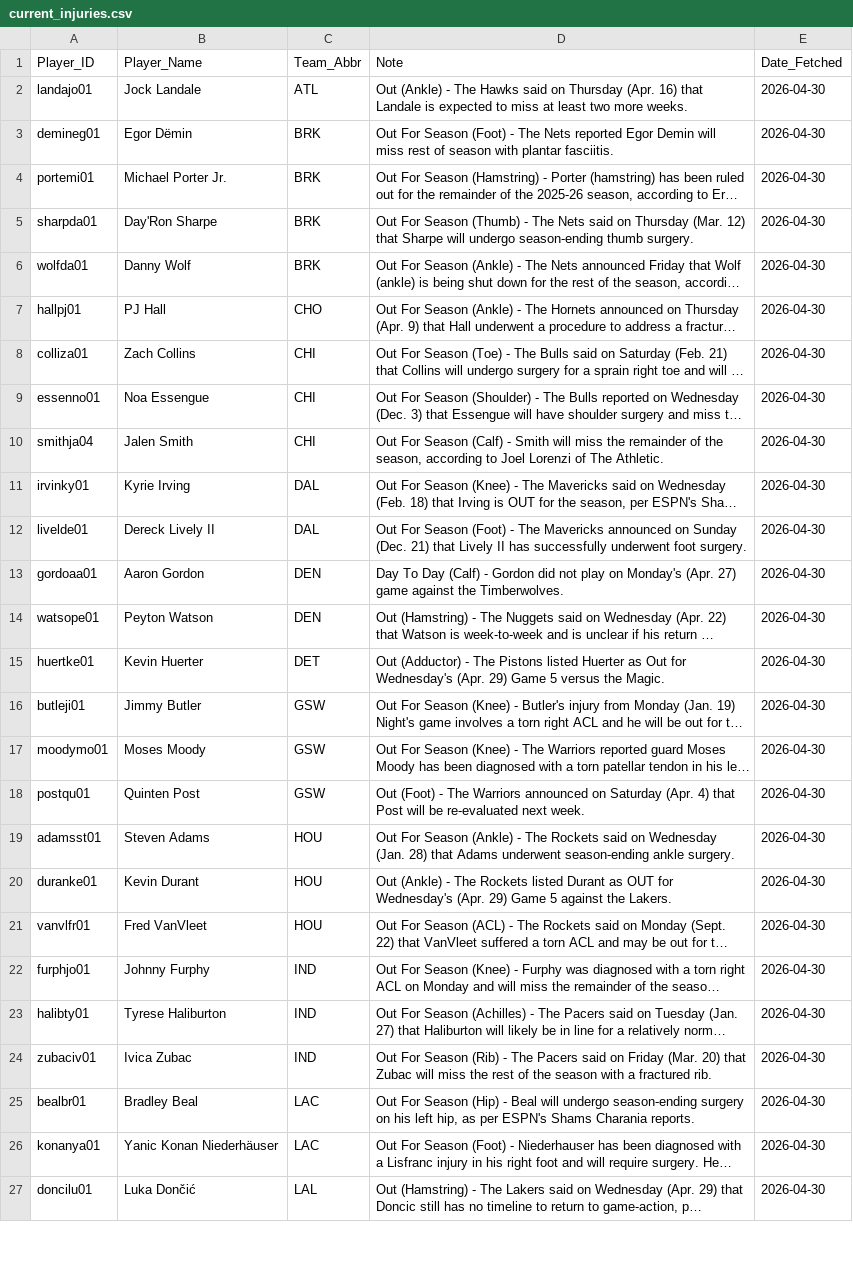
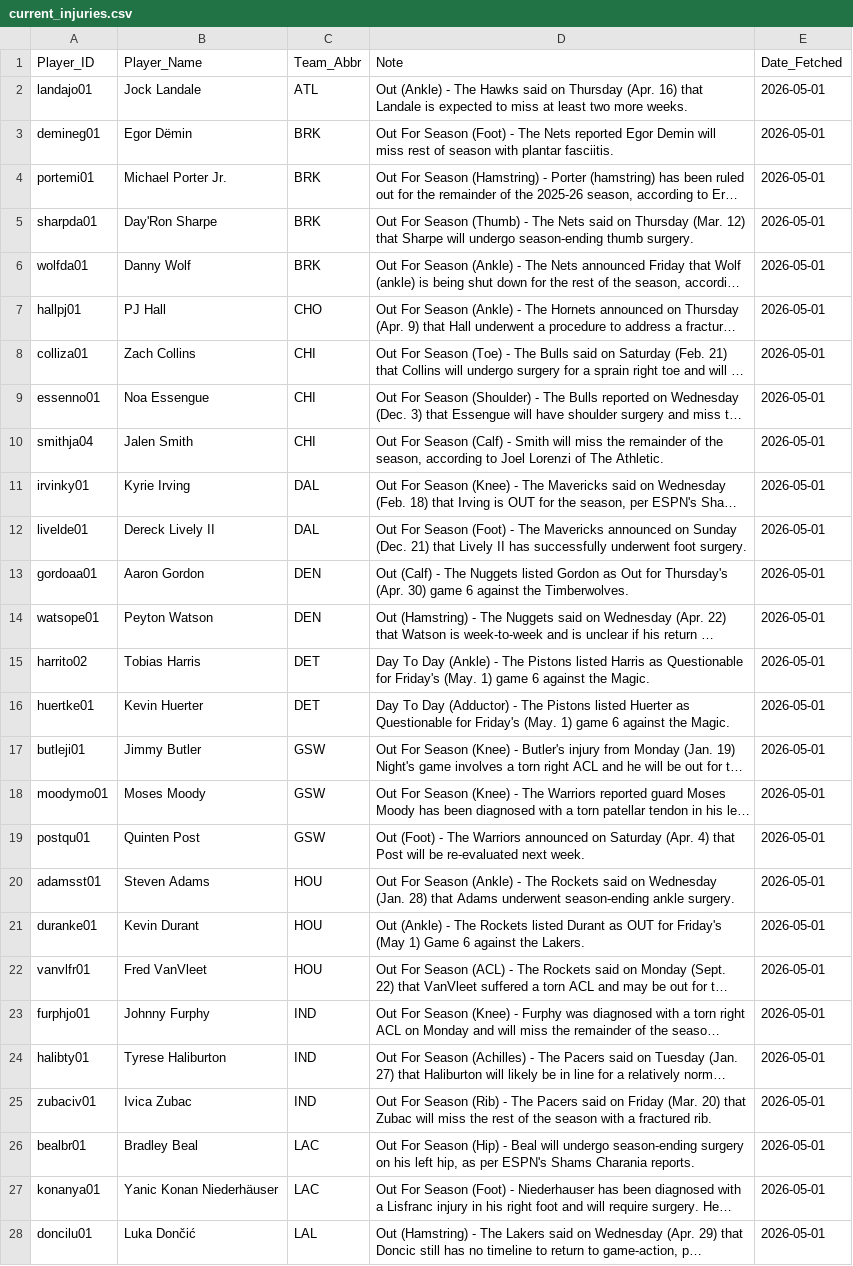
Before and after one commit to Ricky0627/nba-prediction-app, a CSV file: current_injuries.csv, drawn as a sheet; only a part is shown; long unchanged cells end in …; addresses are those after the commit; the diff covers the shown part only; the diff names each change by its address in the sheet, - before the commit and + after, or states it on an @@ line.

```diff
--- a/current_injuries.csv
+++ b/current_injuries.csv
-E2:E14 (Date_Fetched): 2026-04-30
+E2:E14 (Date_Fetched): 2026-05-01
-D13 (Note): Day To Day (Calf) - Gordon did not play on Monday's (Apr. 27) game against the…
+D13 (Note): Out (Calf) - The Nuggets listed Gordon as Out for Thursday's (Apr. 30) game 6 against the…
+row 15: harrito02 | Tobias Harris | DET | Day To Day (Ankle) - The Pistons listed Harris as Questionable for Friday's (May. 1) game 6 against the Magic. | 2026-05-01
-D16 (Note): Out (Adductor) - The Pistons listed Huerter as Out for Wednesday's (Apr. 29) Game 5 versus the Magic.
+D16 (Note): Day To Day (Adductor) - The Pistons listed Huerter as Questionable for Friday's (May. 1) game 6 against the Magic.
-E16:E28 (Date_Fetched): 2026-04-30
+E16:E28 (Date_Fetched): 2026-05-01
-D21 (Note): …OUT for Wednesday's (Apr. 29) Game 5 against the…
+D21 (Note): …OUT for Friday's (May 1) Game 6 against the…
```
Also changed, not shown: 2 added rows and 34 edited cells elsewhere in this file, final_analysis_report.csv, final_analysis_report_v800.csv, 14 other files.
